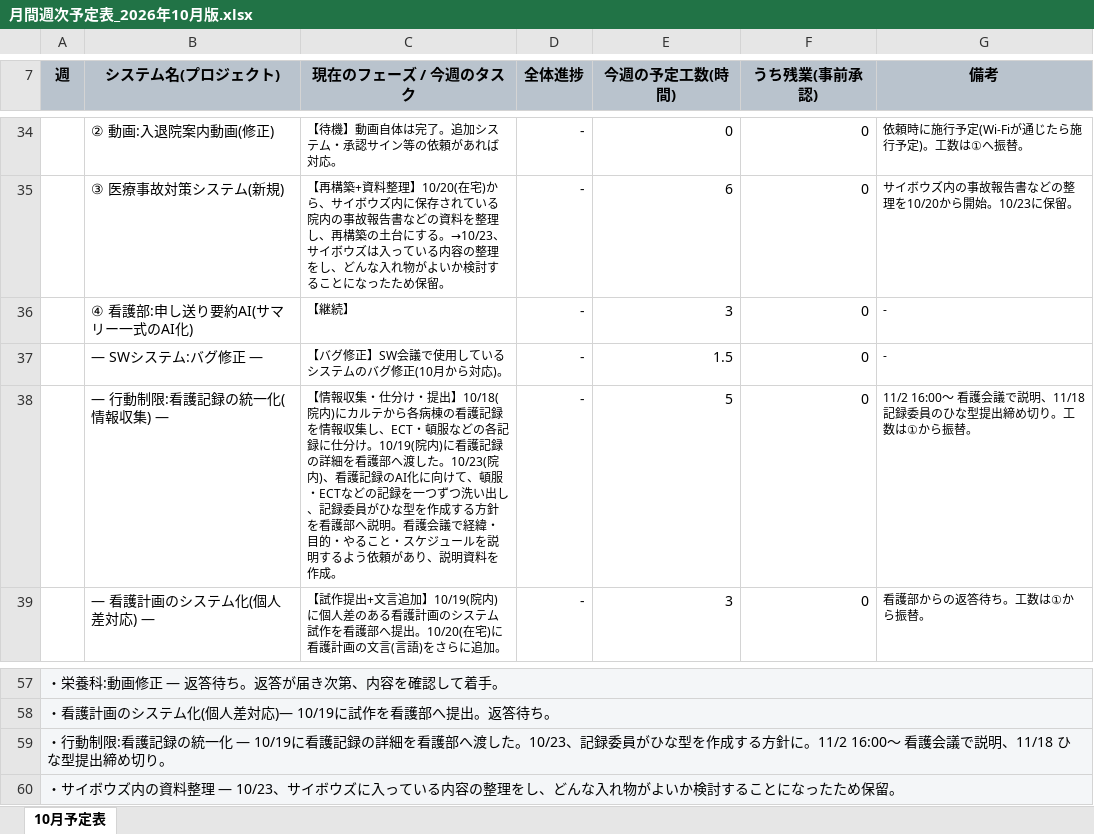
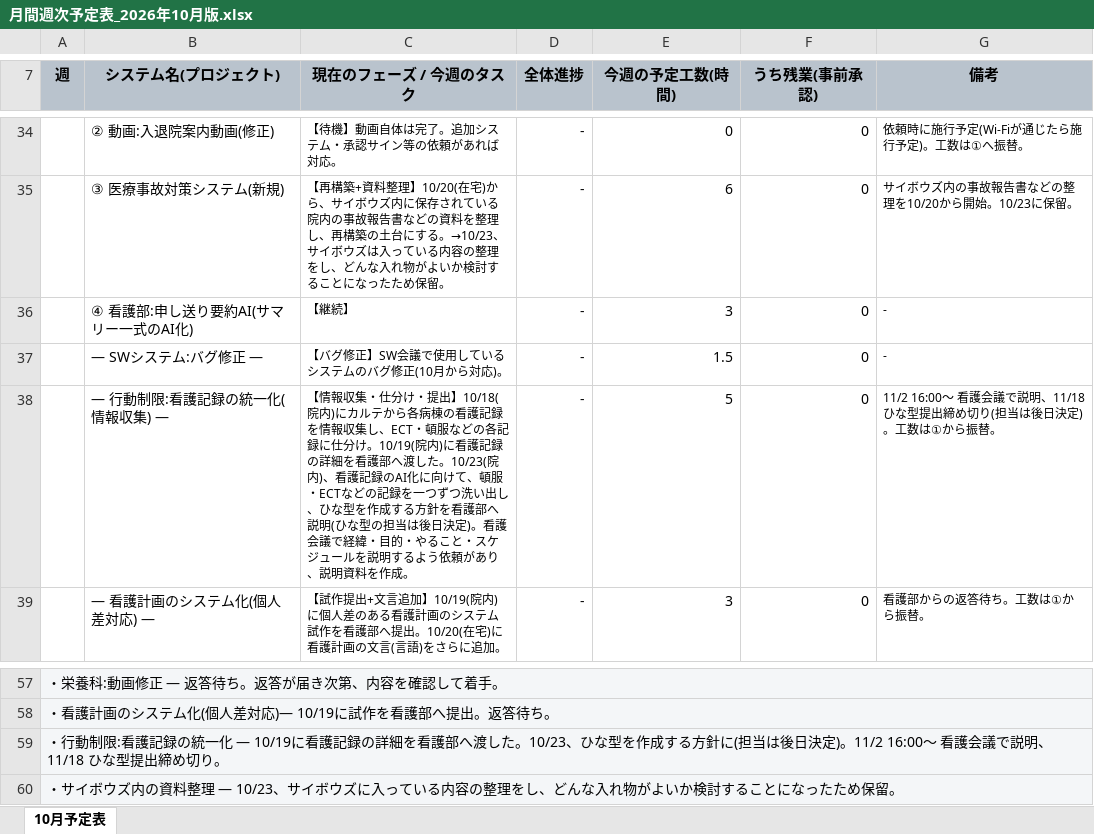
Before and after one commit to tabouyos/taabou, an Excel workbook: 月ノルマ/月間週次予定表_2026年10月版.xlsx, sheet 10月予定表, drawn as a sheet; only a part is shown, gaps mark what is left out; values as stored, in another font and other column widths than the file's, no borders; the diff names each change by its address in the sheet, - before the commit and + after, or states it on an @@ line.

```diff
--- a/月ノルマ/月間週次予定表_2026年10月版.xlsx (sheet 10月予定表)
+++ b/月ノルマ/月間週次予定表_2026年10月版.xlsx (sheet 10月予定表)
-C38 (現在のフェーズ / 今週のタスク): …い出し、記録委員がひな型を作成する方針を看護部へ説明。看護会…
+C38 (現在のフェーズ / 今週のタスク): …い出し、ひな型を作成する方針を看護部へ説明(ひな型の担当は後日決定)。看護会…
-G38 (備考): …説明、11/18 記録委員のひな型提出締め切り。工数は…
+G38 (備考): …説明、11/18 ひな型提出締め切り(担当は後日決定)。工数は…
-A59 (週): …た。10/23、記録委員がひな型を作成する方針に。11/2 16:00〜…
+A59 (週): …た。10/23、ひな型を作成する方針に(担当は後日決定)。11/2 16:00〜…
```
Also changed, not shown: 1 other file.
